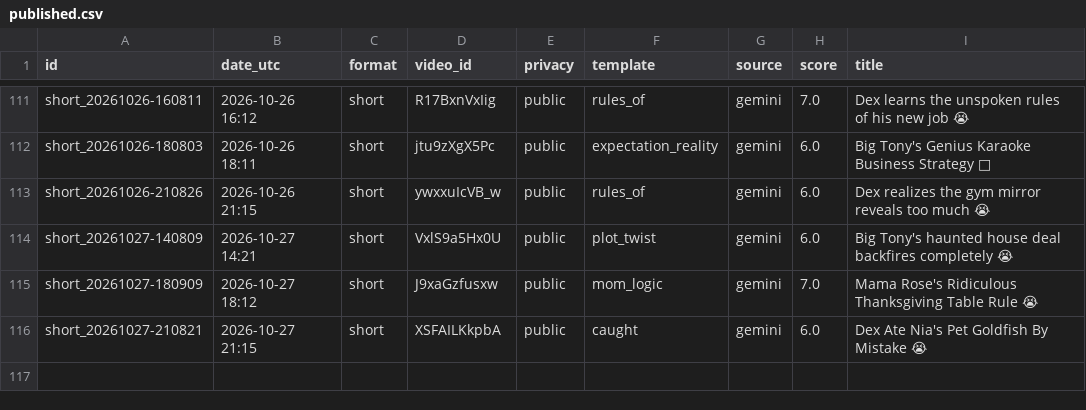
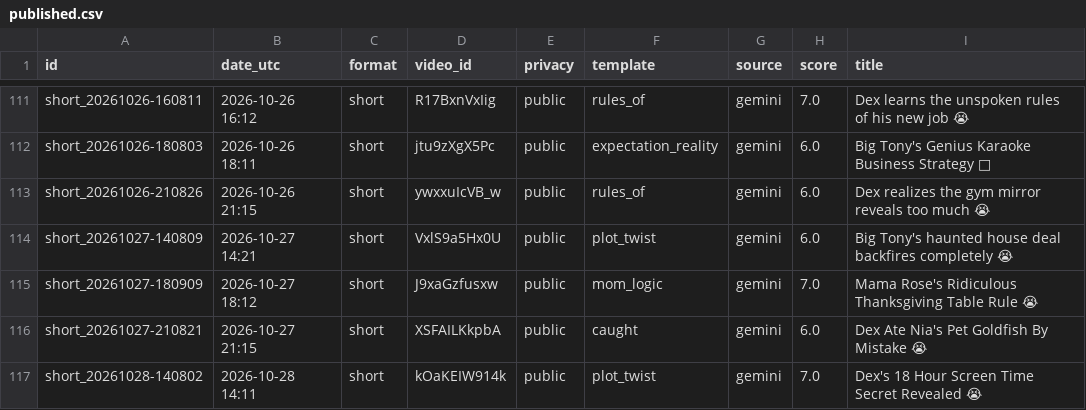
Before and after one commit to olgunkadirgulhan/dex-and-friends, a CSV file: published.csv, drawn as a sheet; only a part is shown, gaps mark what is left out; the diff names each change by its address in the sheet, - before the commit and + after, or states it on an @@ line.

Commit message:
video: 2026-10-28-1411

```diff
--- a/published.csv
+++ b/published.csv
+row 117: short_20261028-140802 | 2026-10-28 14:11 | short | kOaKEIW914k | public | plot_twist | gemini | 7.0 | Dex's 18 Hour Screen Time Secret Revealed 😭
```
Also changed, not shown: 1 other file.
